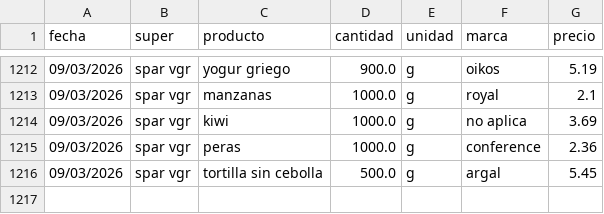
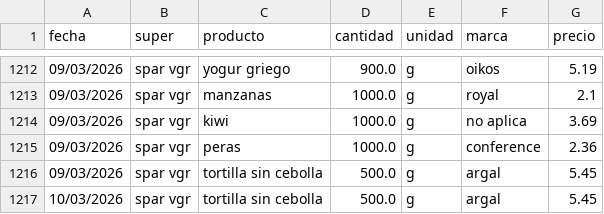
Before and after one commit to SarelaFolgar/control_super, a CSV file: datos_super.csv, drawn as a sheet; only a part is shown, gaps mark what is left out; the diff names each change by its address in the sheet, - before the commit and + after, or states it on an @@ line.

Commit message:
📥 Agregar 1 productos via API

```diff
--- a/datos_super.csv
+++ b/datos_super.csv
+row 1217: 10/03/2026 | spar vgr | tortilla sin cebolla | 500.0 | g | argal | 5.45
```
